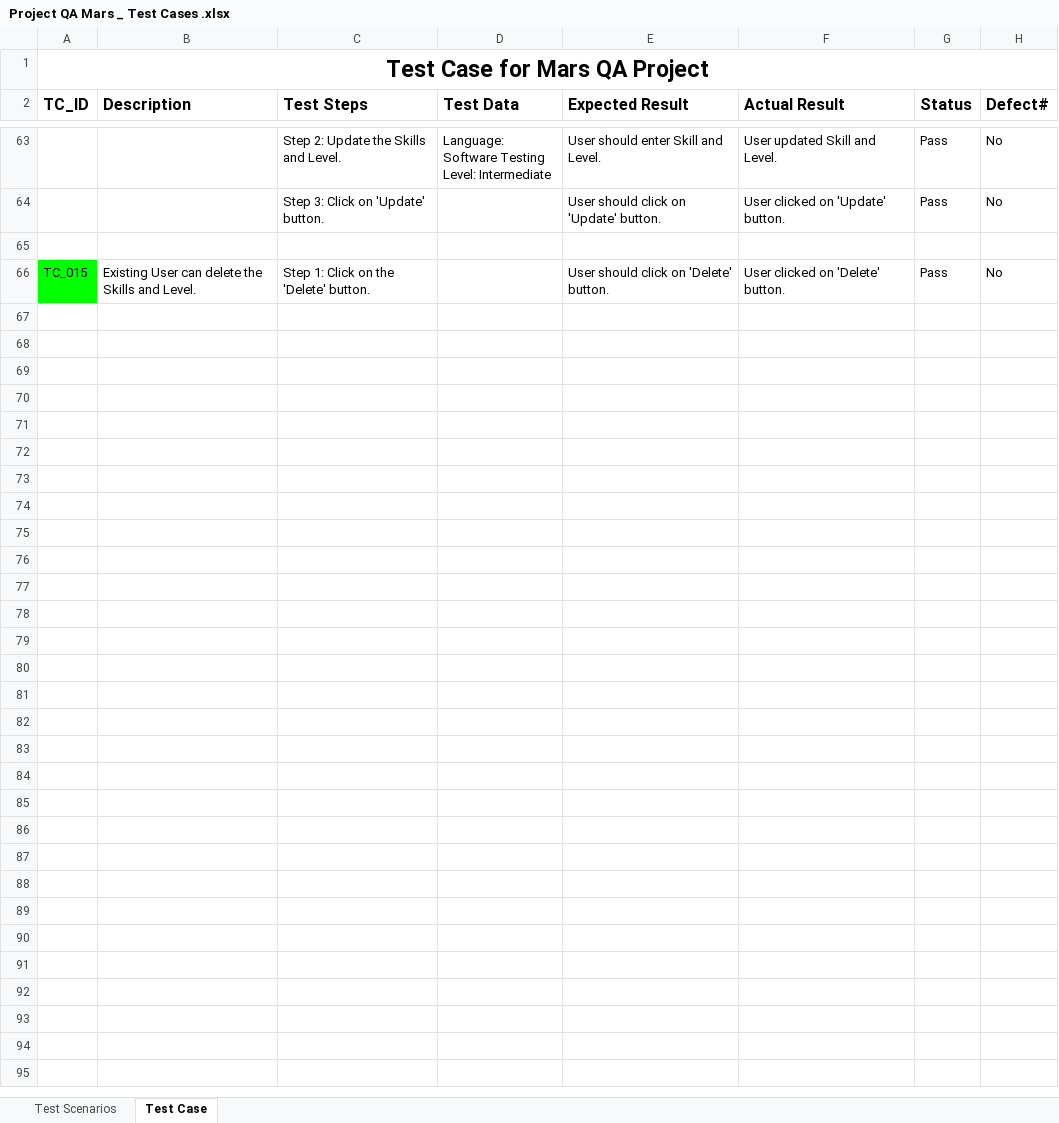
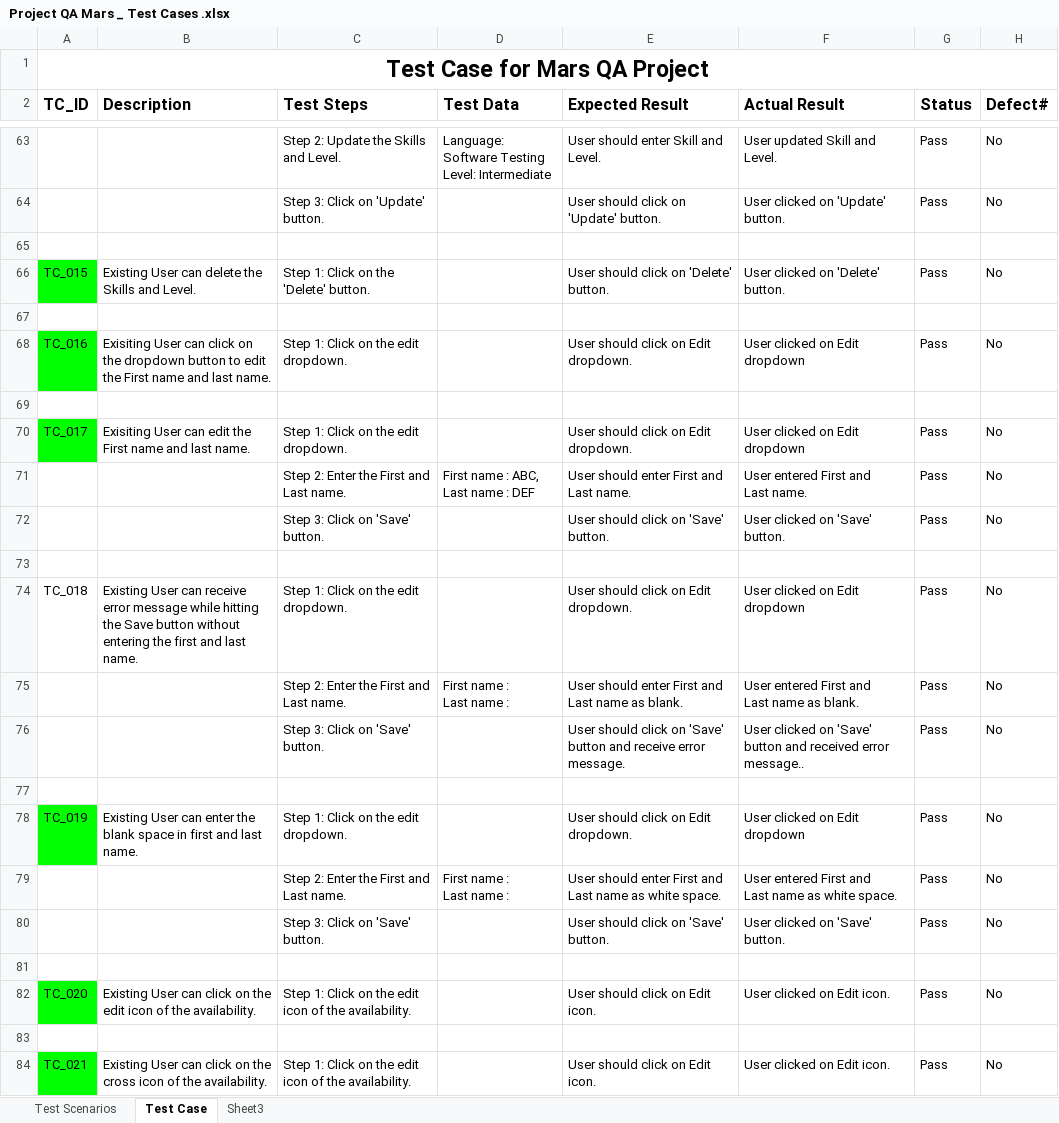
Before and after one commit to kartavyap90/QA-Mars, an Excel workbook: Project QA Mars _ Test Cases .xlsx, sheet Test Case, drawn as a sheet; only a part is shown, gaps mark what is left out; values as stored, in another font and other column widths than the file's, no borders; charts and pictures not drawn; ↵ is a line break in a cell; the diff covers the shown part only; the diff names each change by its address in the sheet, - before the commit and + after, or states it on an @@ line.

```diff
--- a/Project QA Mars _ Test Cases .xlsx (sheet Test Case)
+++ b/Project QA Mars _ Test Cases .xlsx (sheet Test Case)
+sheet tab: Sheet3
+row 67: (empty)
+row 68: TC_016 | Exisiting User can click on the dropdown button to edit the First name and last name. | Step 1: Click on the edit dropdown. |  | User should click on Edit dropdown. | User clicked on Edit dropdown | Pass | No
+row 69: (empty)
+row 70: TC_017 | Exisiting User can edit the First name and last name. | Step 1: Click on the edit dropdown. |  | User should click on Edit dropdown. | User clicked on Edit dropdown | Pass | No
+row 71:  |  | Step 2: Enter the First and Last name. | First name : ABC, ↵ Last name : DEF | User should enter First and ↵ Last name. | User entered First and ↵ Last name. | Pass | No
+row 72:  |  | Step 3: Click on 'Save' button. |  | User should click on 'Save' button. | User clicked on 'Save' button. | Pass | No
+row 73: (empty)
+row 74: TC_018 | Existing User can receive error message while hitting the Save button without entering the first and last name. | Step 1: Click on the edit dropdown. |  | User should click on Edit dropdown. | User clicked on Edit dropdown | Pass | No
+row 75:  |  | Step 2: Enter the First and Last name. | First name : ↵ Last name : | User should enter First and ↵ Last name as blank. | User entered First and ↵ Last name as blank. | Pass | No
+row 76:  |  | Step 3: Click on 'Save' button. |  | User should click on 'Save' button and receive error message. | User clicked on 'Save' button and received error message.. | Pass | No
+row 77: (empty)
+row 78: TC_019 | Existing User can enter the blank space in first and last name. | Step 1: Click on the edit dropdown. |  | User should click on Edit dropdown. | User clicked on Edit dropdown | Pass | No
+row 79:  |  | Step 2: Enter the First and Last name. | First name : ↵ Last name : | User should enter First and ↵ Last name as white space. | User entered First and ↵ Last name as white space. | Pass | No
+row 80:  |  | Step 3: Click on 'Save' button. |  | User should click on 'Save' button. | User clicked on 'Save' button. | Pass | No
+row 81: (empty)
+row 82: TC_020 | Existing User can click on the edit icon of the availability. | Step 1: Click on the edit icon of the availability. |  | User should click on Edit icon. | User clicked on Edit icon. | Pass | No
+row 83: (empty)
+row 84: TC_021 | Existing User can click on the cross icon of the availability. | Step 1: Click on the edit icon of the availability. |  | User should click on Edit icon. | User clicked on Edit icon. | Pass | No
```
Also changed, not shown: 86 added rows and 1 edited cell elsewhere in this sheet, sheet Test Scenarios, charts or pictures, Scenario and Test Cases/Project QA Mars _ Test Cases .xlsx, 10 other files.
